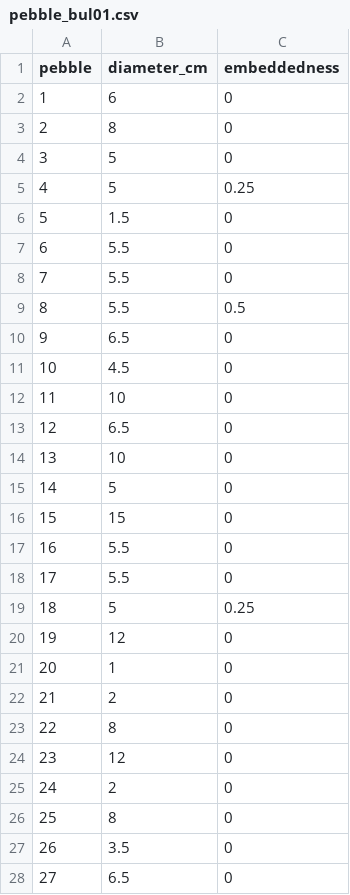
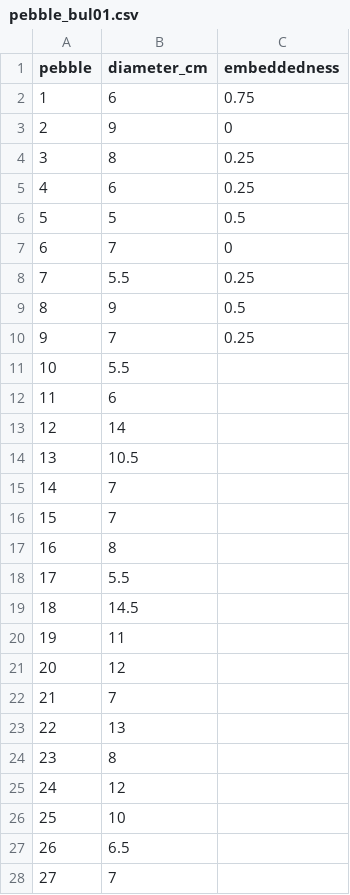
Before and after one commit to NewGraphEnvironment/neexdzii_kwa_benthic_2025, a CSV file: data/processed/cabin/pebble_bul01.csv, drawn as a sheet; only a part is shown; the diff covers the shown part only.

```diff
--- a/data/processed/cabin/pebble_bul01.csv
+++ b/data/processed/cabin/pebble_bul01.csv
@@ -1,28 +1,28 @@
 pebble,diameter_cm,embeddedness
-1,6,0
-2,8,0
-3,5,0
-4,5,0.25
-5,1.5,0
-6,5.5,0
-7,5.5,0
-8,5.5,0.5
-9,6.5,0
-10,4.5,0
-11,10,0
-12,6.5,0
-13,10,0
-14,5,0
-15,15,0
-16,5.5,0
-17,5.5,0
-18,5,0.25
-19,12,0
-20,1,0
-21,2,0
-22,8,0
-23,12,0
-24,2,0
-25,8,0
-26,3.5,0
-27,6.5,0
+1,6,0.75
+2,9,0
+3,8,0.25
+4,6,0.25
+5,5,0.5
+6,7,0
+7,5.5,0.25
+8,9,0.5
+9,7,0.25
+10,5.5,
+11,6,
+12,14,
+13,10.5,
+14,7,
+15,7,
+16,8,
+17,5.5,
+18,14.5,
+19,11,
+20,12,
+21,7,
+22,13,
+23,8,
+24,12,
+25,10,
+26,6.5,
+27,7,
```
Also changed, not shown: 140 edited cells elsewhere in this file, data/processed/cabin/chemistry.csv, data/processed/cabin/habitat.csv, 6 other files.
